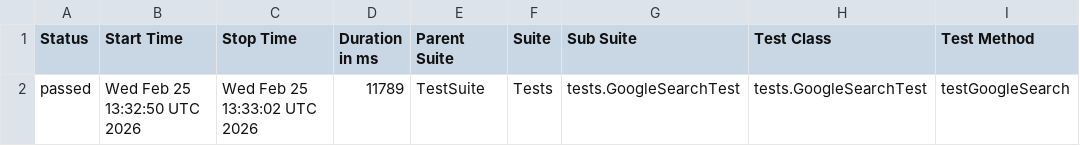
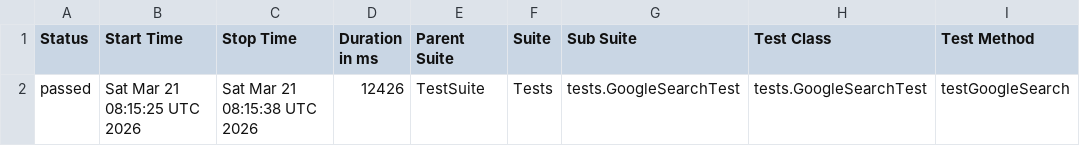
Before and after one commit to rakeshkumardl/loginSystem, a CSV file: data/suites.csv, drawn as a sheet; only a part is shown; the diff names each change by its address in the sheet, - before the commit and + after, or states it on an @@ line.

```diff
--- a/data/suites.csv
+++ b/data/suites.csv
-B2 (Start Time): Wed Feb 25 13:32:50 UTC 2026
+B2 (Start Time): Sat Mar 21 08:15:25 UTC 2026
-C2 (Stop Time): Wed Feb 25 13:33:02 UTC 2026
+C2 (Stop Time): Sat Mar 21 08:15:38 UTC 2026
-D2 (Duration in ms): 11789
+D2 (Duration in ms): 12426
```
Also changed, not shown: 16 other files.
